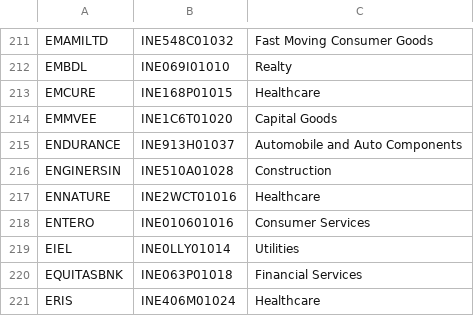
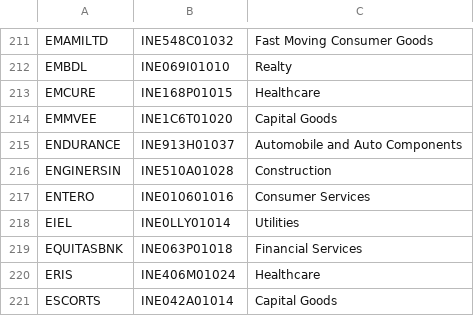
Before and after one commit to speraedge/spera-edge, a CSV file: data/latest/current_membership.csv, drawn as a sheet; only a part is shown, gaps mark what is left out; the shorter side is filled out with more unchanged rows; the diff names each change by its address in the sheet, - before the commit and + after, or states it on an @@ line.

```diff
--- a/data/latest/current_membership.csv
+++ b/data/latest/current_membership.csv
-row 217: ENNATURE | INE2WCT01016 | Healthcare
```
Also changed, not shown: data/latest/leadership.csv, 7 other files.
